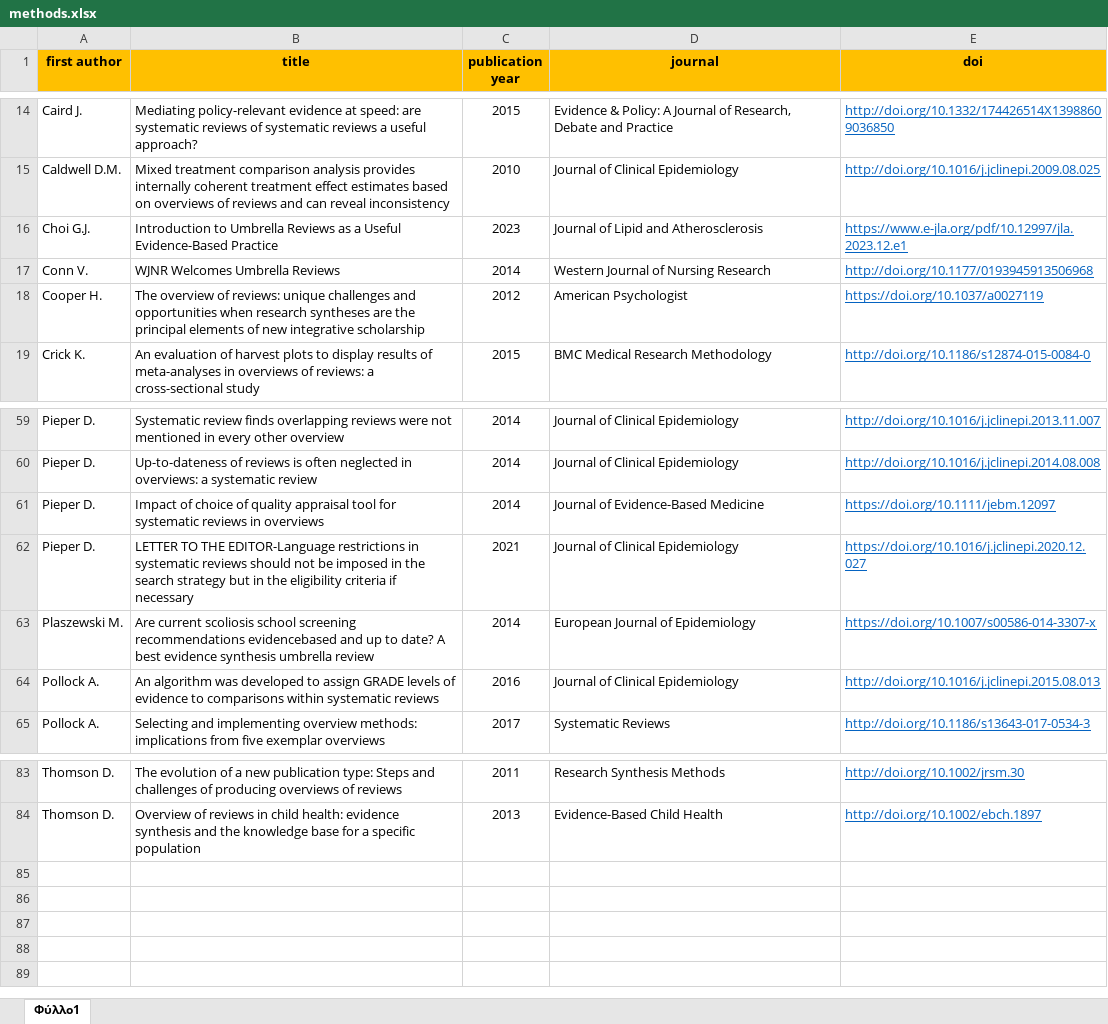
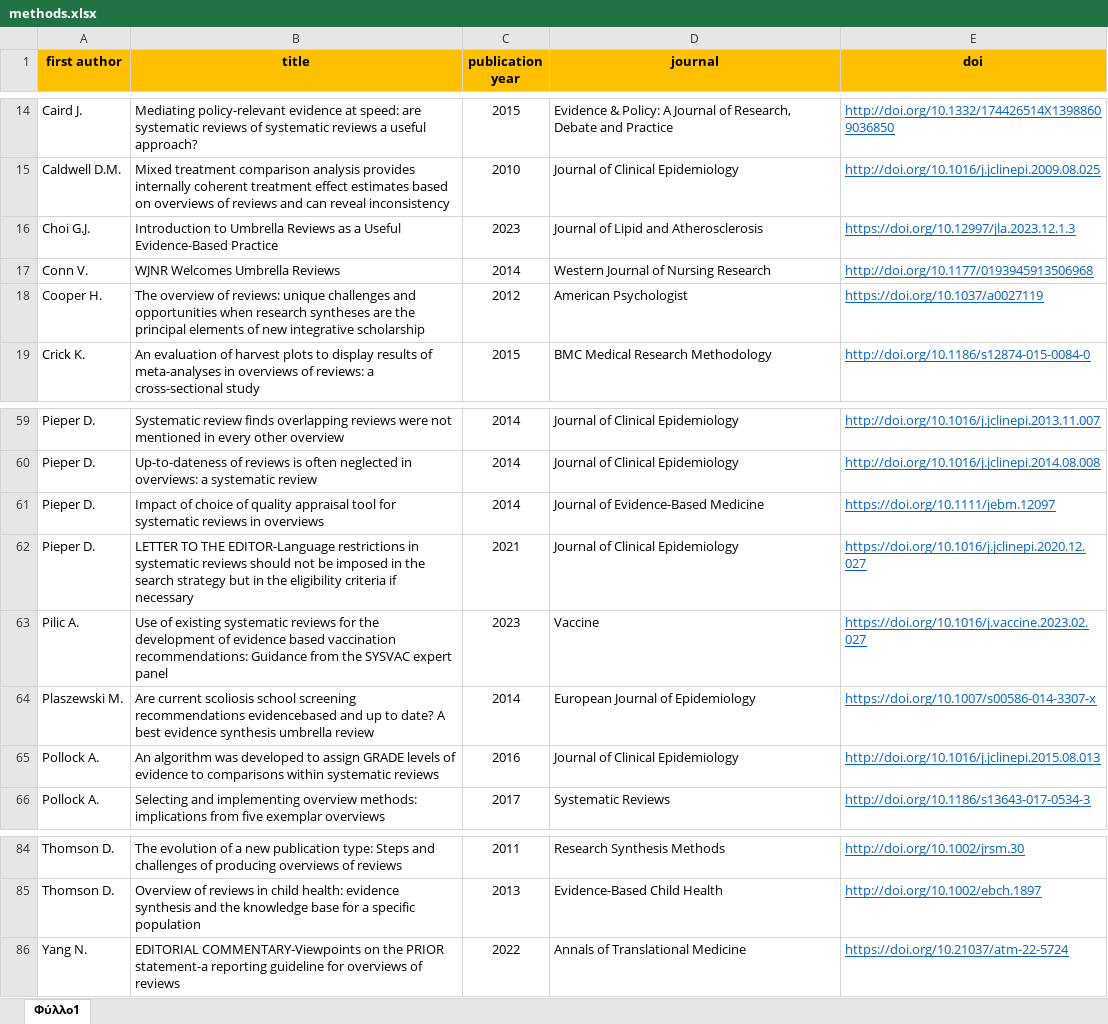
Before and after one commit to bougioukas/overview_megadatabase, an Excel workbook: _site/data/methods.xlsx, sheet Φύλλο1, drawn as a sheet; only a part is shown, gaps mark what is left out; values as stored, in another font and other column widths than the file's, no borders; the diff names each change by its address in the sheet, - before the commit and + after, or states it on an @@ line.

```diff
--- a/_site/data/methods.xlsx (sheet Φύλλο1)
+++ b/_site/data/methods.xlsx (sheet Φύλλο1)
-E16 (doi): https://www.e-jla.org/pdf/10.12997/jla.2023.12.e1
+E16 (doi): https://doi.org/10.12997/jla.2023.12.1.3
+row 63: Pilic A. | Use of existing systematic reviews for the development of evidence based vaccination recommendations: Guidance from the SYSVAC expert panel | 2023 | Vaccine | https://doi.org/10.1016/j.vaccine.2023.02.027
+row 86: Yang N. | EDITORIAL COMMENTARY-Viewpoints on the PRIOR statement-a reporting guideline for overviews of reviews | 2022 | Annals of Translational Medicine | https://doi.org/10.21037/atm-22-5724
```
Also changed, not shown: _site/data/all_overviews-current_1.0.xlsx, _site/data/old_versions_backup/all_overviews-current_1.0.xlsx, 11 other files.
